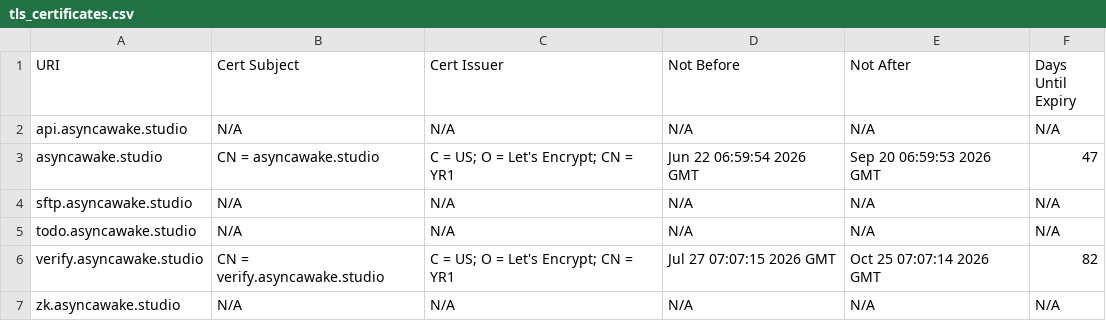
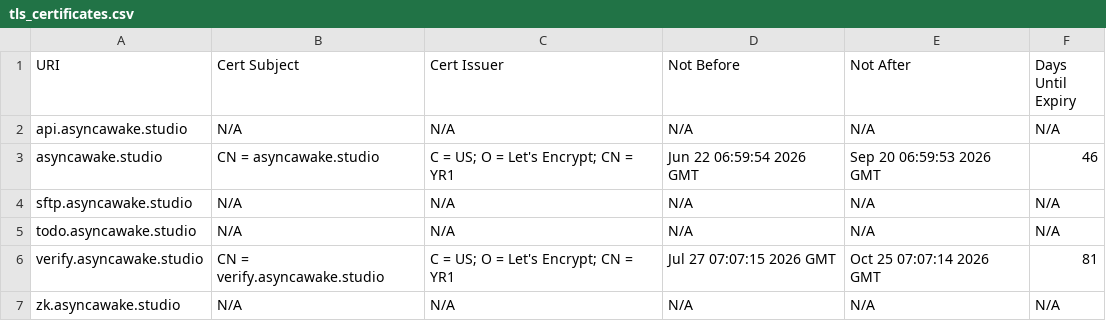
Before and after one commit to ayushmanchhabra/baseline, a CSV file: targets/asyncawakestudio/tls_certificates.csv, drawn as a sheet.

```diff
--- a/targets/asyncawakestudio/tls_certificates.csv
+++ b/targets/asyncawakestudio/tls_certificates.csv
@@ -2,6 +2,6 @@ URI,Cert Subject,Cert Issuer,Not Before,Not After,Days Until Expiry
 api.asyncawake.studio,N/A,N/A,N/A,N/A,N/A
-asyncawake.studio,CN = asyncawake.studio,C = US; O = Let's Encrypt; CN = YR1,Jun 22 06:59:54 2026 GMT,Sep 20 06:59:53 2026 GMT,47
+asyncawake.studio,CN = asyncawake.studio,C = US; O = Let's Encrypt; CN = YR1,Jun 22 06:59:54 2026 GMT,Sep 20 06:59:53 2026 GMT,46
 sftp.asyncawake.studio,N/A,N/A,N/A,N/A,N/A
 todo.asyncawake.studio,N/A,N/A,N/A,N/A,N/A
-verify.asyncawake.studio,CN = verify.asyncawake.studio,C = US; O = Let's Encrypt; CN = YR1,Jul 27 07:07:15 2026 GMT,Oct 25 07:07:14 2026 GMT,82
+verify.asyncawake.studio,CN = verify.asyncawake.studio,C = US; O = Let's Encrypt; CN = YR1,Jul 27 07:07:15 2026 GMT,Oct 25 07:07:14 2026 GMT,81
 zk.asyncawake.studio,N/A,N/A,N/A,N/A,N/A
```
Also changed, not shown: targets/ayushmanchhabra/tls_certificates.csv.
